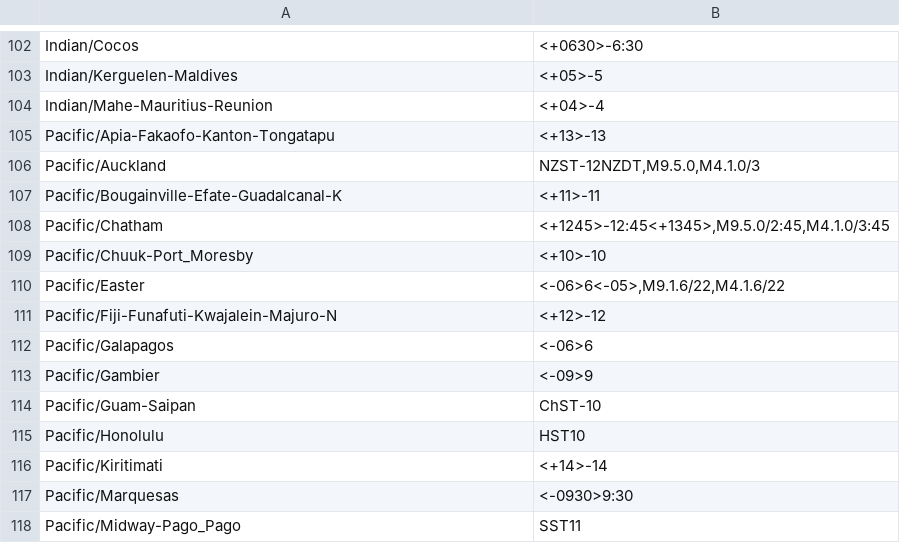
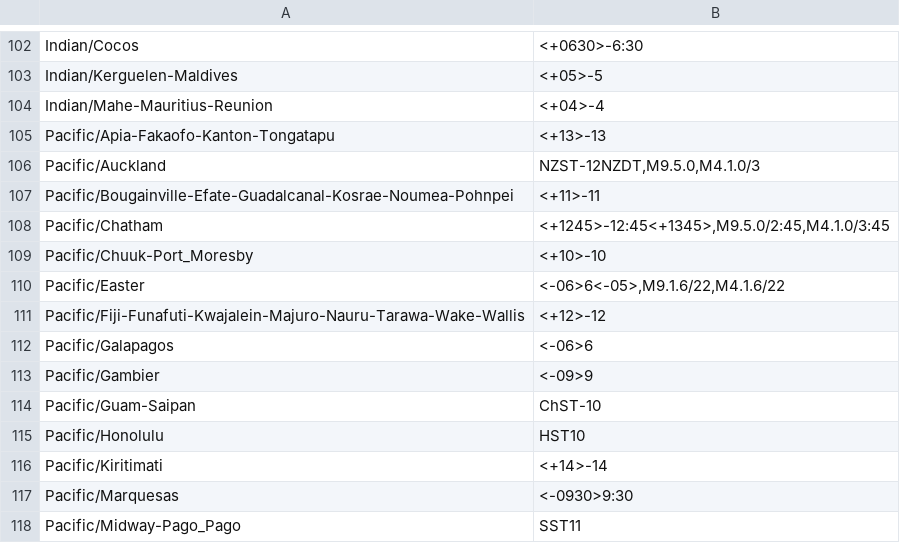
Before and after one commit to trip5/timezones.json, a CSV file: timezones.min.csv, drawn as a sheet; only a part is shown, gaps mark what is left out; the diff covers the shown part only.

```diff
--- a/timezones.min.csv
+++ b/timezones.min.csv
@@ -106,3 +106,3 @@
 "Pacific/Auckland","NZST-12NZDT,M9.5.0,M4.1.0/3"
-"Pacific/Bougainville-Efate-Guadalcanal-K","<+11>-11"
+"Pacific/Bougainville-Efate-Guadalcanal-Kosrae-Noumea-Pohnpei","<+11>-11"
 "Pacific/Chatham","<+1245>-12:45<+1345>,M9.5.0/2:45,M4.1.0/3:45"
@@ -110,3 +110,3 @@
 "Pacific/Easter","<-06>6<-05>,M9.1.6/22,M4.1.6/22"
-"Pacific/Fiji-Funafuti-Kwajalein-Majuro-N","<+12>-12"
+"Pacific/Fiji-Funafuti-Kwajalein-Majuro-Nauru-Tarawa-Wake-Wallis","<+12>-12"
 "Pacific/Galapagos","<-06>6"
```
Also changed, not shown: 27 edited cells elsewhere in this file, 6 other files.
